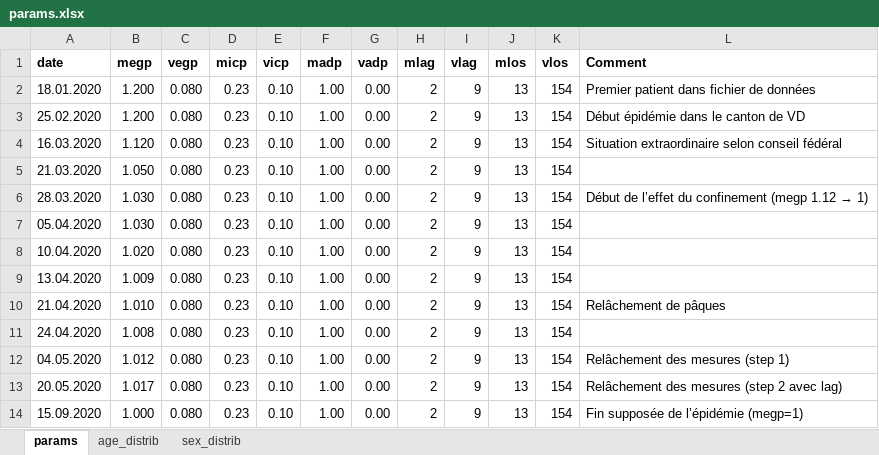
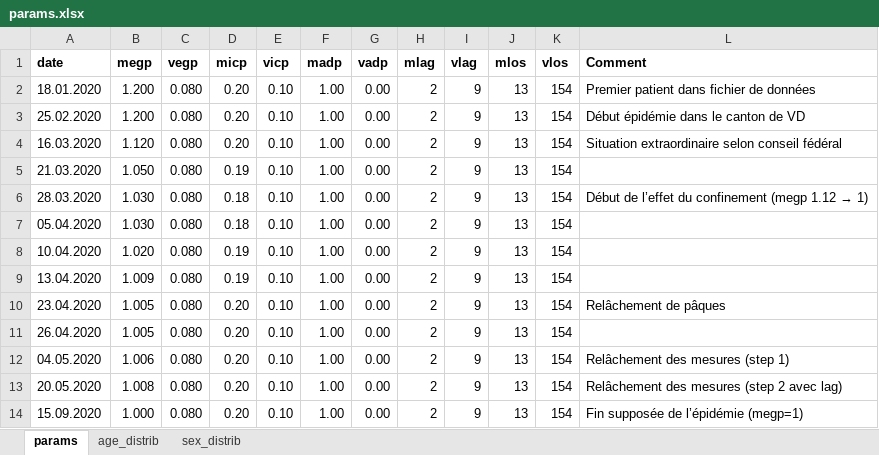
Before and after one commit to kilou/COVID19, an Excel workbook: params.xlsx, sheet params, drawn as a sheet; values as stored, in another font and other column widths than the file's, no borders; the diff names each change by its address in the sheet, - before the commit and + after, or states it on an @@ line.

```diff
--- a/params.xlsx (sheet params)
+++ b/params.xlsx (sheet params)
-D2:D4 (micp): 0.23
+D2:D4 (micp): 0.20
-D5 (micp): 0.23
+D5 (micp): 0.19
-D6:D7 (micp): 0.23
+D6:D7 (micp): 0.18
-D8:D9 (micp): 0.23
+D8:D9 (micp): 0.19
-A10 (date): 21.04.2020
+A10 (date): 23.04.2020
-B10 (megp): 1.010
+B10 (megp): 1.005
-D10:D14 (micp): 0.23
+D10:D14 (micp): 0.20
-A11 (date): 24.04.2020
+A11 (date): 26.04.2020
-B11 (megp): 1.008
+B11 (megp): 1.005
-B12 (megp): 1.012
+B12 (megp): 1.006
-B13 (megp): 1.017
+B13 (megp): 1.008
```
Also changed, not shown: sheet sex_distrib, sheet age_distrib, 5 other files.
